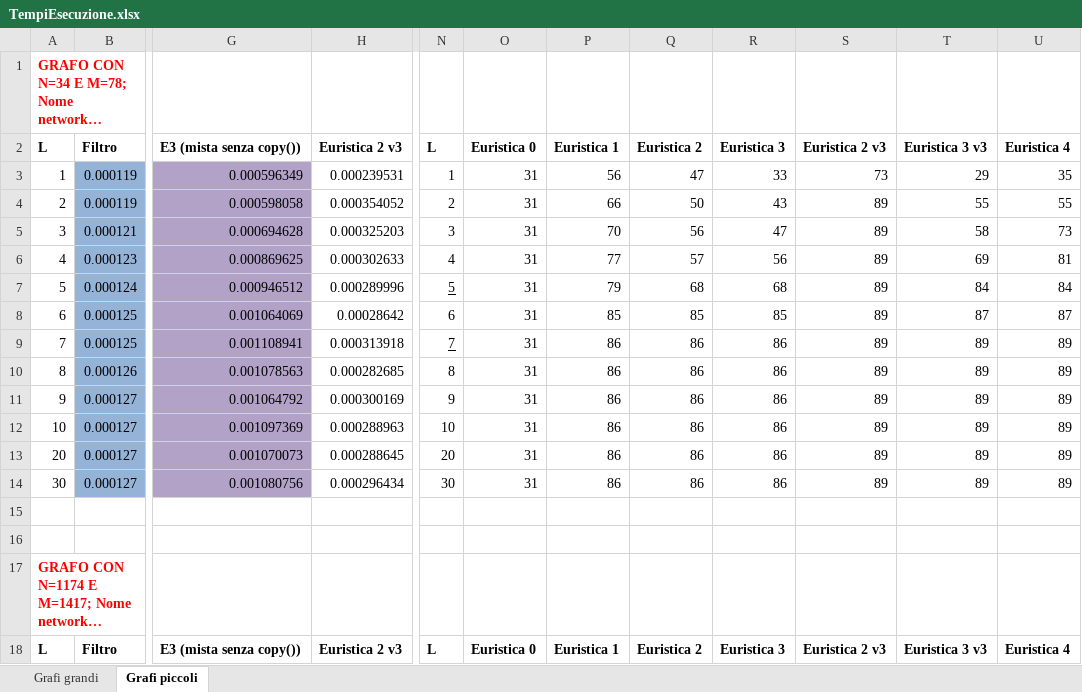
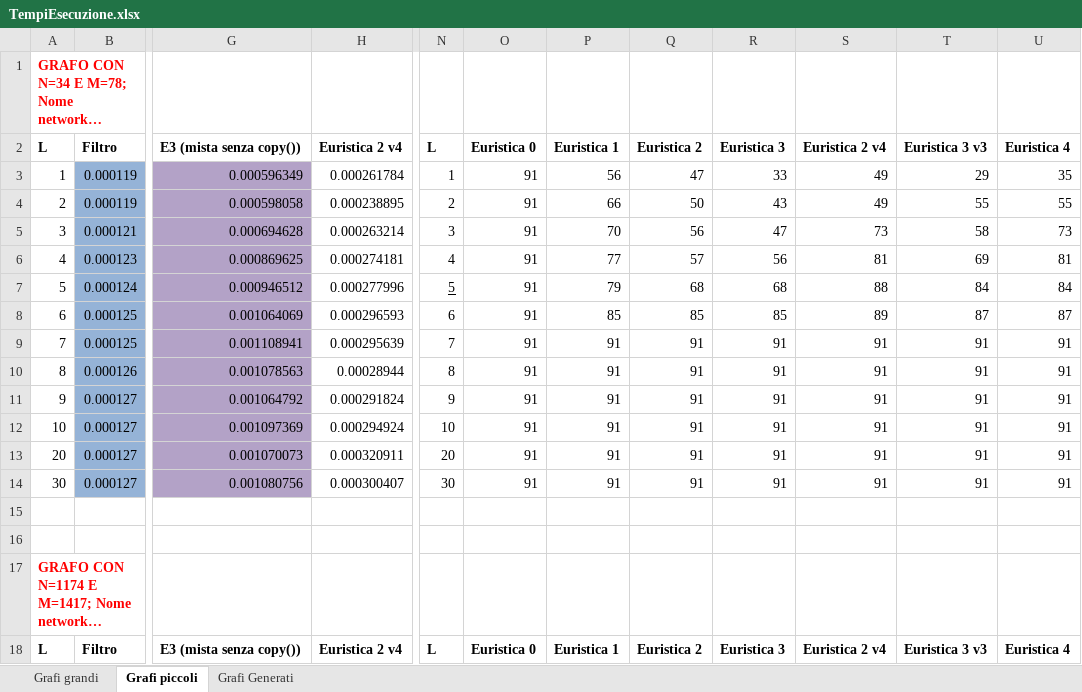
Before and after one commit to sromanss/L-IsolatedMaximalClique, an Excel workbook: TempiEsecuzione.xlsx, sheet Grafi piccoli, drawn as a sheet; only a part is shown, gaps mark what is left out; long unchanged cells end in …; values as stored, in another font and other column widths than the file's, no borders; the diff covers the shown part only; the diff names each change by its address in the sheet, - before the commit and + after, or states it on an @@ line.

```diff
--- a/TempiEsecuzione.xlsx (sheet Grafi piccoli)
+++ b/TempiEsecuzione.xlsx (sheet Grafi piccoli)
+sheet tab: Grafi Generati
-H2: Euristica 2 v3
+H2: Euristica 2 v4
-S2: Euristica 2 v3
+S2: Euristica 2 v4
-H3: 0.000239531
+H3: 0.000261784
-O3:O14: 31
+O3:O14: 91
-S3: 73
+S3: 49
-H4: 0.000354052
+H4: 0.000238895
-S4: 89
+S4: 49
-H5: 0.000325203
+H5: 0.000263214
-S5: 89
+S5: 73
-H6: 0.000302633
+H6: 0.000274181
-S6: 89
+S6: 81
-H7: 0.000289996
+H7: 0.000277996
-S7: 89
+S7: 88
-H8: 0.00028642
+H8: 0.000296593
-H9: 0.000313918
+H9: 0.000295639
-N9 underline: on
+N9 underline: off
-P9:P14: 86
+P9:P14: 91
-Q9:Q14: 86
+Q9:Q14: 91
-R9:R14: 86
+R9:R14: 91
-S9:S14: 89
+S9:S14: 91
-T9:T14: 89
+T9:T14: 91
-U9:U14: 89
+U9:U14: 91
-H10: 0.000282685
+H10: 0.00028944
-H11: 0.000300169
+H11: 0.000291824
-H12: 0.000288963
+H12: 0.000294924
-H13: 0.000288645
+H13: 0.000320911
-H14: 0.000296434
+H14: 0.000300407
-H18: Euristica 2 v3
+H18: Euristica 2 v4
-S18: Euristica 2 v3
+S18: Euristica 2 v4
```
Also changed, not shown: 95 edited cells elsewhere in this sheet, sheet Grafi grandi, charts or pictures, 1 other file.
